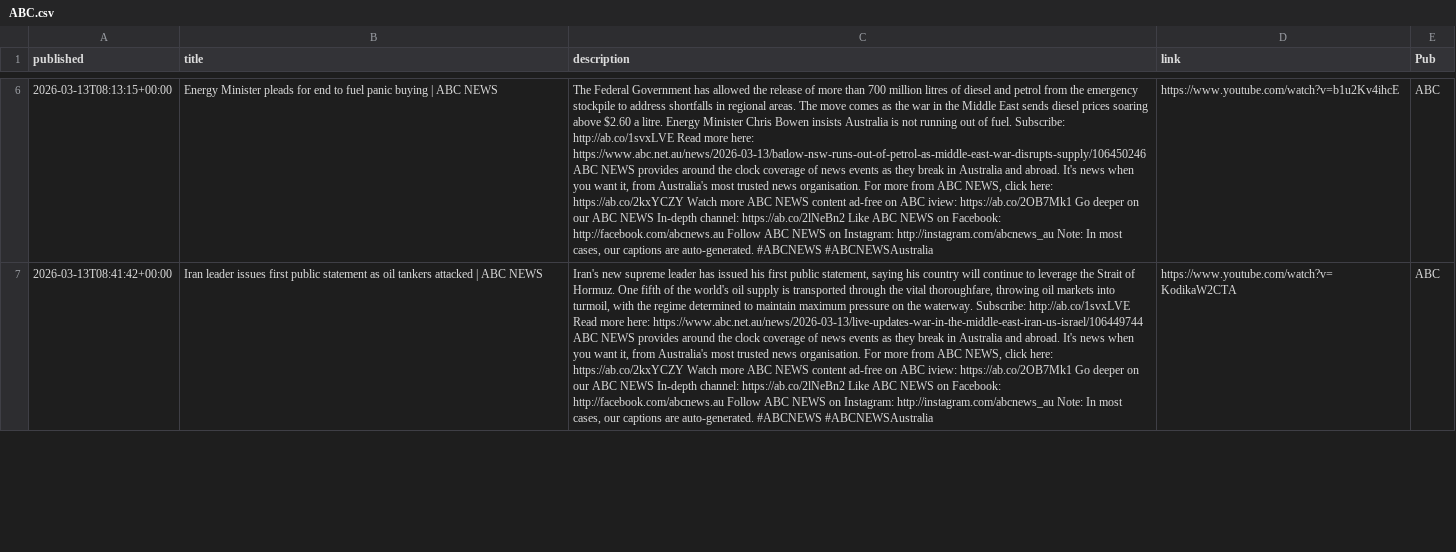
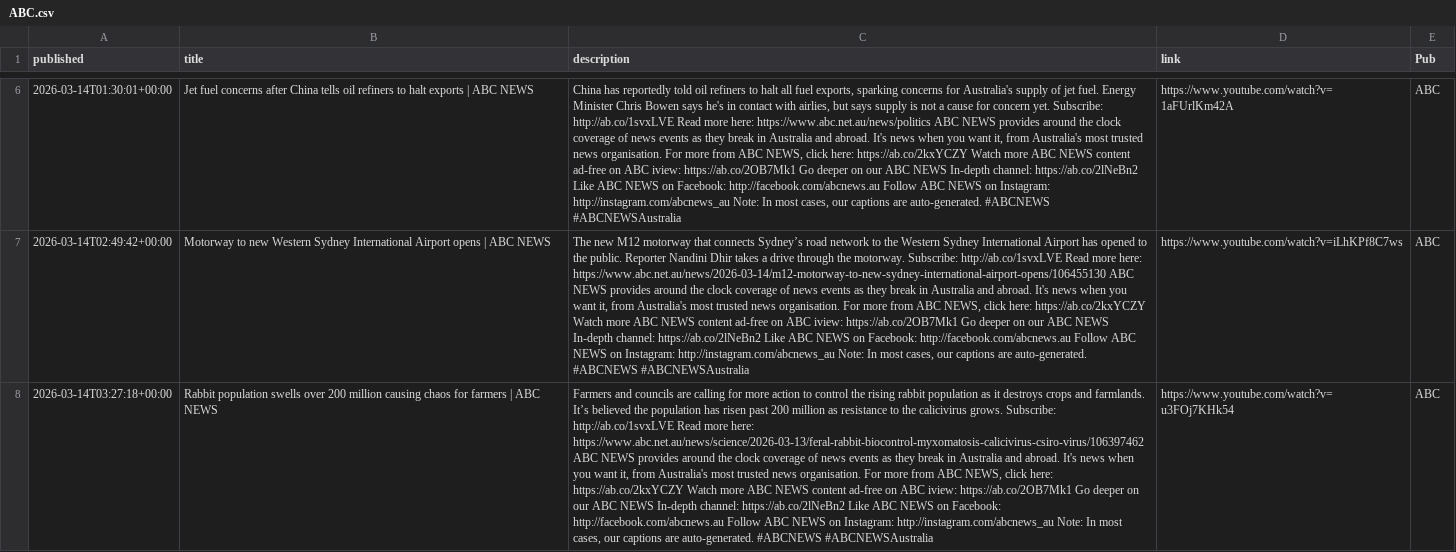
Before and after one commit to joshnicholas/collect-clips, a CSV file: data/ABC.csv, drawn as a sheet; only a part is shown, gaps mark what is left out; addresses are those after the commit; the diff covers the shown part only; the diff names each change by its address in the sheet, - before the commit and + after, or states it on an @@ line.

```diff
--- a/data/ABC.csv
+++ b/data/ABC.csv
-A6 (published): 2026-03-13T08:13:15+00:00
+A6 (published): 2026-03-14T01:30:01+00:00
-B6 (title): Energy Minister pleads for end to fuel panic buying | ABC…
+B6 (title): Jet fuel concerns after China tells oil refiners to halt exports | ABC…
-C6 (description): The Federal Government has allowed the release of more than 700 million litres of diesel and petrol from the emergency stockpile to address shortfalls in regional areas. The move comes as the war in the Middle East sends diesel prices soaring above $2.60 a litre. Energy Minister Chris Bowen insists Australia is not running out of fuel. Subscribe: http://ab.co/1svxLVE Read more here: https://www.abc.net.au/news/2026-03-13/batlow-nsw-runs-out-of-petrol-as-middle-east-war-disrupts-supply/106450246 ABC NEWS…
+C6 (description): China has reportedly told oil refiners to halt all fuel exports, sparking concerns for Australia's supply of jet fuel. Energy Minister Chris Bowen says he's in contact with airlies, but says supply is not a cause for concern yet. Subscribe: http://ab.co/1svxLVE Read more here: https://www.abc.net.au/news/politics ABC NEWS…
-D6 (link): https://www.youtube.com/watch?v=b1u2Kv4ihcE
+D6 (link): https://www.youtube.com/watch?v=1aFUrlKm42A
+row 7: 2026-03-14T02:49:42+00:00 | Motorway to new Western Sydney International Airport opens | ABC NEWS | The new M12 motorway that connects Sydney’s road network to the Western Sydney International Airport has opened to the public. Reporter Nandini Dhir takes a drive through the motorway. Subscribe: http://ab.co/1svxLVE Read more here: https://www.abc.net.au/news/2026-03-14/m12-motorway-to-new-sydney-international-airport-opens/106455130 ABC NEWS provides around the clock coverage of news events as they break in Australia and abroad. It's news when you want it, from Australia's most trusted news organisation. For more from ABC NEWS, click here: https://ab.co/2kxYCZY Watch more ABC NEWS content ad-free on ABC iview: https://ab.co/2OB7Mk1 Go deeper on our ABC NEWS In-depth channel: https://ab.co/2lNeBn2 Like ABC NEWS on Facebook: http://facebook.com/abcnews.au Follow ABC NEWS on Instagram: http://instagram.com/abcnews_au Note: In most cases, our captions are auto-generated. #ABCNEWS #ABCNEWSAustralia | https://www.youtube.com/watch?v=iLhKPf8C7ws | ABC
-A8 (published): 2026-03-13T08:41:42+00:00
+A8 (published): 2026-03-14T03:27:18+00:00
-B8 (title): Iran leader issues first public statement as oil tankers attacked | ABC…
+B8 (title): Rabbit population swells over 200 million causing chaos for farmers | ABC…
-C8 (description): Iran's new supreme leader has issued his first public statement, saying his country will continue to leverage the Strait of Hormuz. One fifth of the world's oil supply is transported through the vital thoroughfare, throwing oil markets into turmoil, with the regime determined to maintain maximum pressure on the waterway. Subscribe: http://ab.co/1svxLVE Read more here: https://www.abc.net.au/news/2026-03-13/live-updates-war-in-the-middle-east-iran-us-israel/106449744 ABC NEWS…
+C8 (description): Farmers and councils are calling for more action to control the rising rabbit population as it destroys crops and farmlands. It’s believed the population has risen past 200 million as resistance to the calicivirus grows. Subscribe: http://ab.co/1svxLVE Read more here: https://www.abc.net.au/news/science/2026-03-13/feral-rabbit-biocontrol-myxomatosis-calicivirus-csiro-virus/106397462 ABC NEWS…
-D8 (link): https://www.youtube.com/watch?v=KodikaW2CTA
+D8 (link): https://www.youtube.com/watch?v=u3FOj7KHk54
```
Also changed, not shown: 2 added rows, 3 removed rows and 40 edited cells elsewhere in this file, data/10 News.csv, data/7News.csv, 3 other files.
